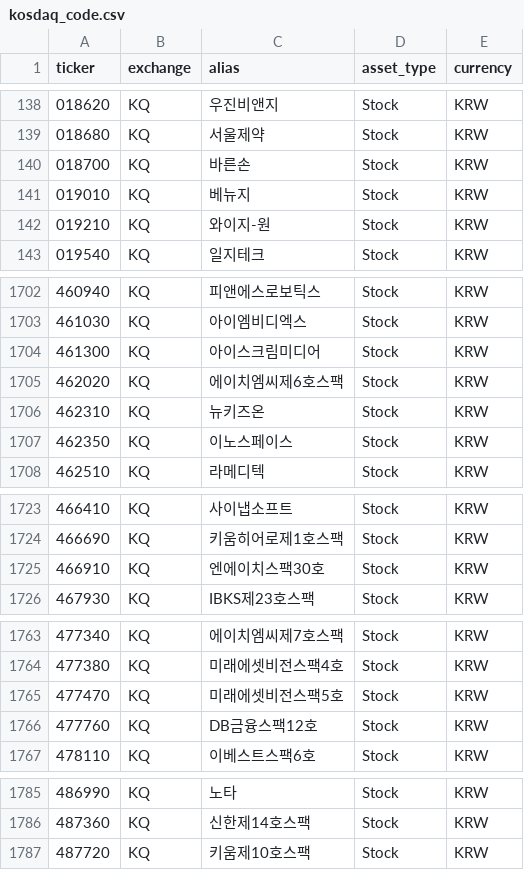
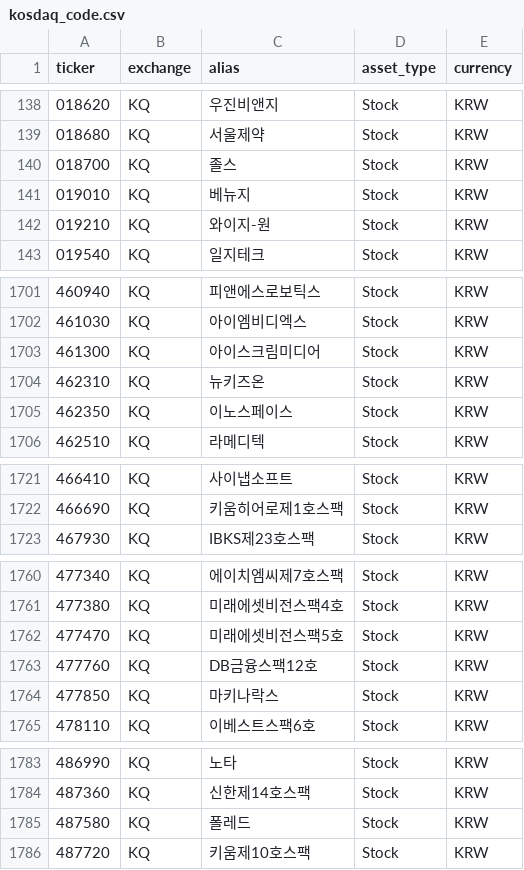
Before and after one commit to Junghyun99/ticker-map, a CSV file: data/kosdaq_code.csv, drawn as a sheet; only a part is shown, gaps mark what is left out; the diff covers the shown part only.

```diff
--- a/data/kosdaq_code.csv
+++ b/data/kosdaq_code.csv
@@ -139,3 +139,3 @@
 018680,KQ,서울제약,Stock,KRW
-018700,KQ,바른손,Stock,KRW
+018700,KQ,졸스,Stock,KRW
 019010,KQ,베뉴지,Stock,KRW
@@ -1704,3 +1703,2 @@
 461300,KQ,아이스크림미디어,Stock,KRW
-462020,KQ,에이치엠씨제6호스팩,Stock,KRW
 462310,KQ,뉴키즈온,Stock,KRW
@@ -1724,3 +1722,2 @@
 466690,KQ,키움히어로제1호스팩,Stock,KRW
-466910,KQ,엔에이치스팩30호,Stock,KRW
 467930,KQ,IBKS제23호스팩,Stock,KRW
@@ -1766,2 +1763,3 @@
 477760,KQ,DB금융스팩12호,Stock,KRW
+477850,KQ,마키나락스,Stock,KRW
 478110,KQ,이베스트스팩6호,Stock,KRW
@@ -1786,2 +1784,3 @@
 487360,KQ,신한제14호스팩,Stock,KRW
+487580,KQ,폴레드,Stock,KRW
 487720,KQ,키움제10호스팩,Stock,KRW
```
Also changed, not shown: 2 added rows, 3 removed rows and 4 edited cells elsewhere in this file, data/ams_code.csv, data/kospi_code.csv, 4 other files.
